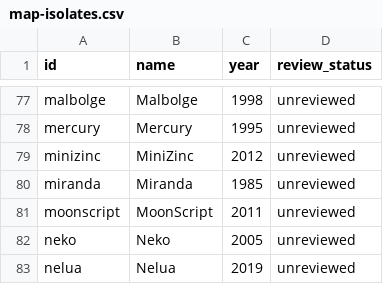
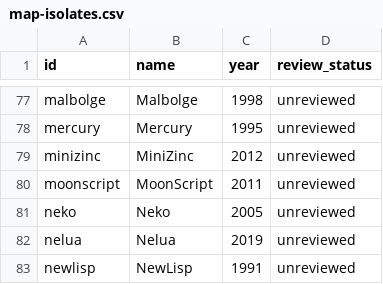
Before and after one commit to glwang-g/code-museum, a CSV file: docs/audit/map-isolates.csv, drawn as a sheet; only a part is shown, gaps mark what is left out; the shorter side is filled out with more unchanged rows; the diff names each change by its address in the sheet, - before the commit and + after, or states it on an @@ line.

```diff
--- a/docs/audit/map-isolates.csv
+++ b/docs/audit/map-isolates.csv
-row 80: miranda | Miranda | 1985 | unreviewed
```
Also changed, not shown: docs/audit/label-lineage-review.csv, docs/audit/map-lineage-review.csv, 15 other files.
